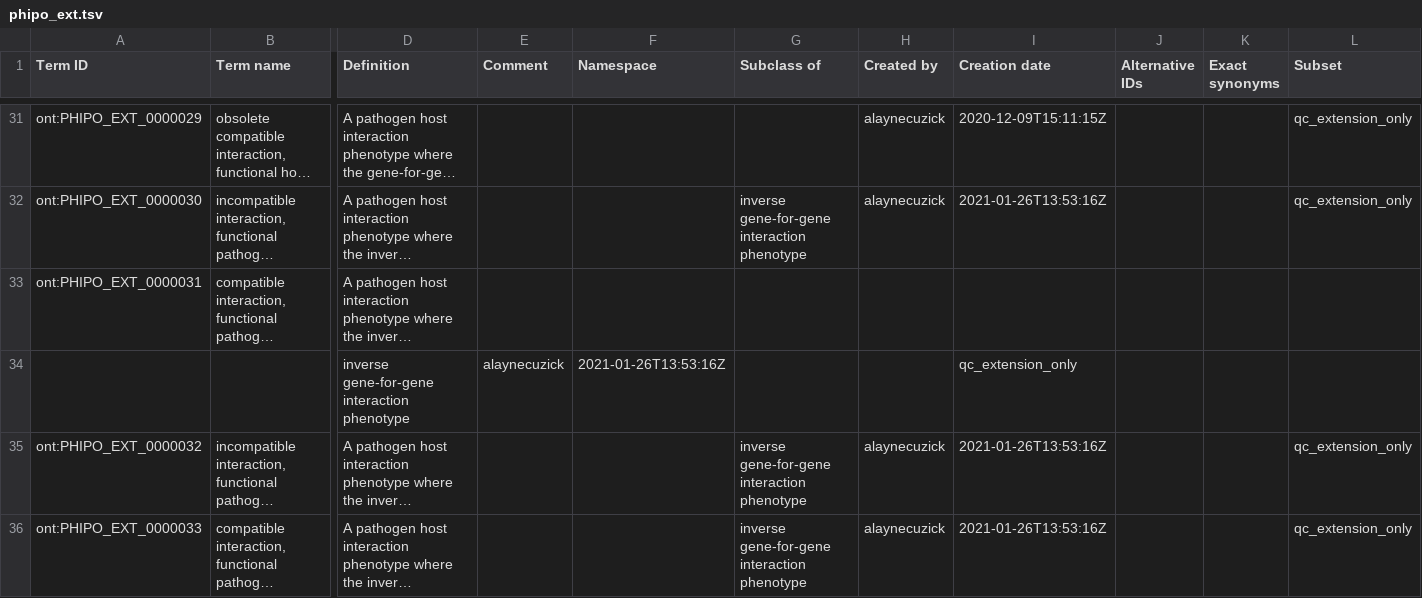
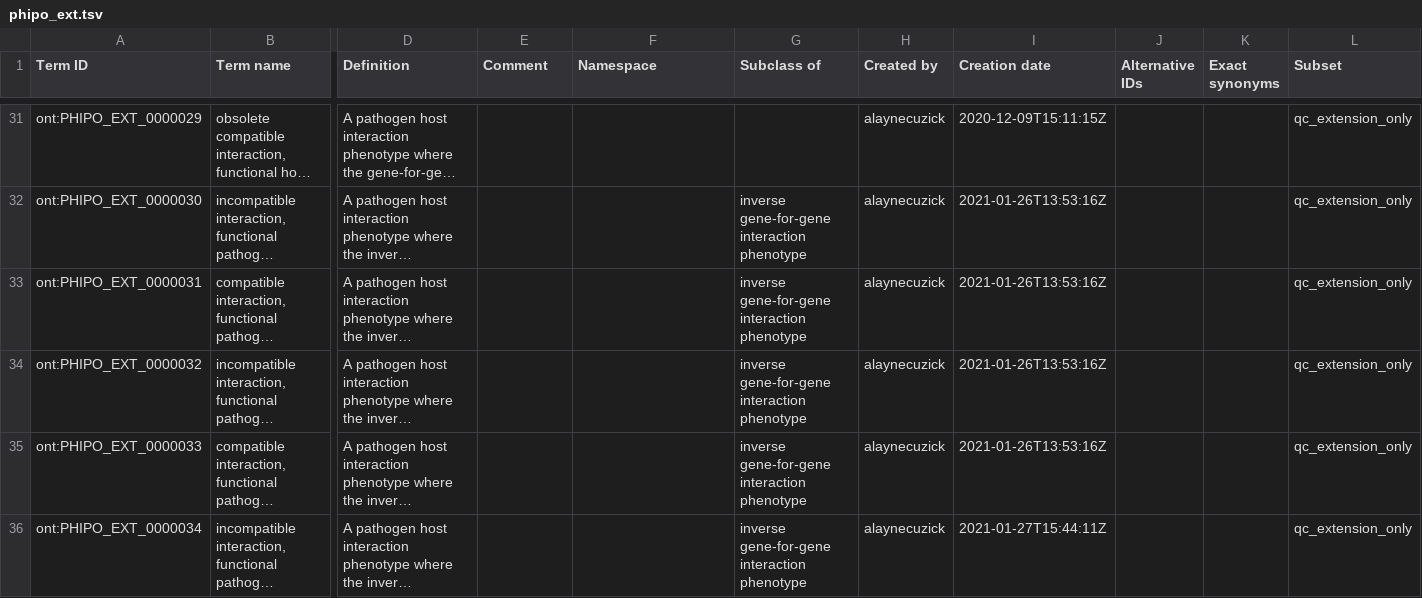
Before and after one commit to PHI-base/phipo_ext, a TSV file: template/phipo_ext.tsv, drawn as a sheet; only a part is shown, gaps mark what is left out; the shorter side is filled out with more unchanged rows; long unchanged cells end in …; rows hold the shown columns only; the diff names each change by its address in the sheet, - before the commit and + after, or states it on an @@ line.

Commit message:
Remove a newline within a text definition
This was breaking parsing of the TSV file, causing some properties to not be added.

```diff
--- a/template/phipo_ext.tsv
+++ b/template/phipo_ext.tsv
-G33 (Subclass of): (empty)
+G33 (Subclass of): inverse gene-for-gene interaction phenotype
-H33 (Created by): (empty)
+H33 (Created by): alaynecuzick
-I33 (Creation date): (empty)
+I33 (Creation date): 2021-01-26T13:53:16Z
-L33 (Subset): (empty)
+L33 (Subset): qc_extension_only
-row 34:  |  | inverse gene-for-gene interaction phenotype | alaynecuzick | 2021-01-26T13:53:16Z |  |  | qc_extension_only
```
Also changed, not shown: 2 other files.
